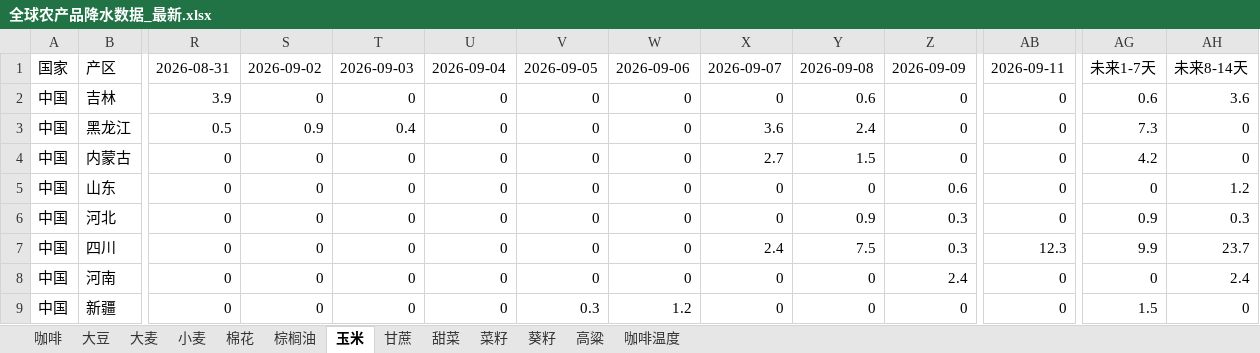
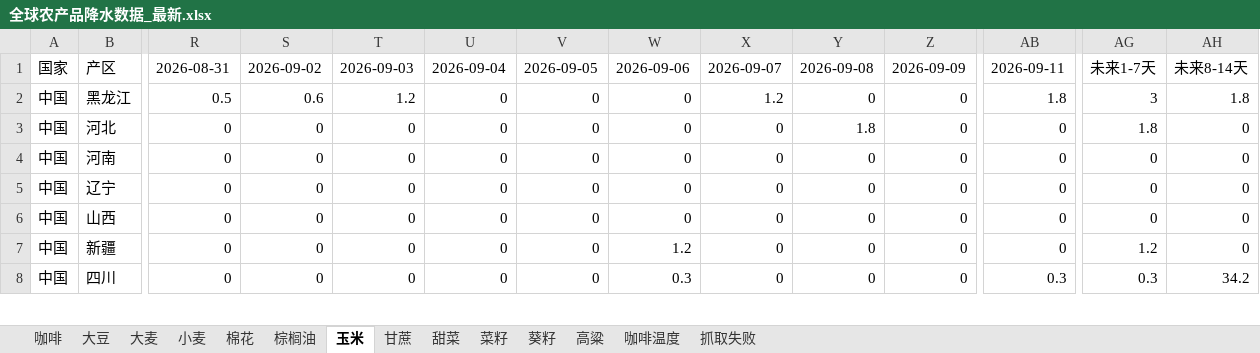
Before and after one commit to 2368846312-oss/ag-weather, an Excel workbook: 全球农产品降水数据_最新.xlsx, sheet 玉米, drawn as a sheet; only a part is shown, gaps mark what is left out; values as stored, in another font and other column widths than the file's, no cell formats; removed rows and columns are numbered as before the commit, all else as after; rows hold the shown columns only; the diff covers the shown part only; the diff names each change by its address in the sheet, - before the commit and + after, or states it on an @@ line.

```diff
--- a/全球农产品降水数据_最新.xlsx (sheet 玉米)
+++ b/全球农产品降水数据_最新.xlsx (sheet 玉米)
+sheet tab: 抓取失败
-row 2: 中国 | 吉林 | 3.9 | 0 | 0 | 0 | 0 | 0 | 0 | 0.6 | 0 | 0 | 0.6 | 3.6
-S2: 0.9
+S2: 0.6
-T2: 0.4
+T2: 1.2
-X2: 3.6
+X2: 1.2
-Y2: 2.4
+Y2: 0
-AB2: 0
+AB2: 1.8
-AG2: 7.3
+AG2: 3
-AH2: 0
+AH2: 1.8
-row 4: 中国 | 内蒙古 | 0 | 0 | 0 | 0 | 0 | 0 | 2.7 | 1.5 | 0 | 0 | 4.2 | 0
-row 5: 中国 | 山东 | 0 | 0 | 0 | 0 | 0 | 0 | 0 | 0 | 0.6 | 0 | 0 | 1.2
-Y3: 0.9
+Y3: 1.8
-Z3: 0.3
+Z3: 0
-AG3: 0.9
+AG3: 1.8
-AH3: 0.3
+AH3: 0
-row 7: 中国 | 四川 | 0 | 0 | 0 | 0 | 0 | 0 | 2.4 | 7.5 | 0.3 | 12.3 | 9.9 | 23.7
-Z4: 2.4
+Z4: 0
-AH4: 2.4
+AH4: 0
+row 5: 中国 | 辽宁 | 0 | 0 | 0 | 0 | 0 | 0 | 0 | 0 | 0 | 0 | 0 | 0
+row 6: 中国 | 山西 | 0 | 0 | 0 | 0 | 0 | 0 | 0 | 0 | 0 | 0 | 0 | 0
-V7: 0.3
+V7: 0
-AG7: 1.5
+AG7: 1.2
+row 8: 中国 | 四川 | 0 | 0 | 0 | 0 | 0 | 0.3 | 0 | 0 | 0 | 0.3 | 0.3 | 34.2
```
Also changed, not shown: 13 added rows, 12 removed rows and 304 edited cells elsewhere in this sheet, sheet 小麦, sheet 大豆, sheet 葵籽, sheet 高粱, sheet 菜籽, sheet 咖啡温度, 6 more sheets, cell formats, VHI_Data/VHI_最近6周汇总.xlsx.
